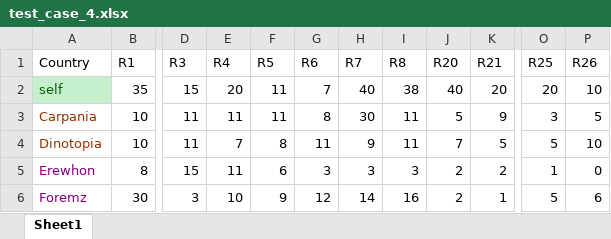
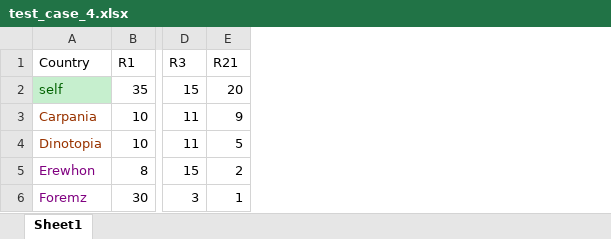
Before and after one commit to divyaprabhakaran7/AI-Spring-2021, an Excel workbook: data/test_case_4.xlsx, sheet Sheet1, drawn as a sheet; only a part is shown, gaps mark what is left out; values as stored, in another font and other column widths than the file's, no borders; the diff names each change by its address in the sheet, - before the commit and + after, or states it on an @@ line.

Commit message:
Final Test Case data

```diff
--- a/data/test_case_4.xlsx (sheet Sheet1)
+++ b/data/test_case_4.xlsx (sheet Sheet1)
-column E (R4), rows 2-6: 20 | 11 | 7 | 11 | 10
-column F (R5), rows 2-6: 11 | 11 | 8 | 6 | 9
-column G (R6), rows 2-6: 7 | 8 | 11 | 3 | 12
-column H (R7), rows 2-6: 40 | 30 | 9 | 3 | 14
-column I (R8), rows 2-6: 38 | 11 | 11 | 3 | 16
-column J (R20), rows 2-6: 40 | 5 | 7 | 2 | 2
-column O (R25), rows 2-6: 20 | 3 | 5 | 1 | 5
-column P (R26), rows 2-6: 10 | 5 | 10 | 0 | 6
```
Also changed, not shown: data/test_case_2.xlsx, data/test_case_3.xlsx, 1 other file.
